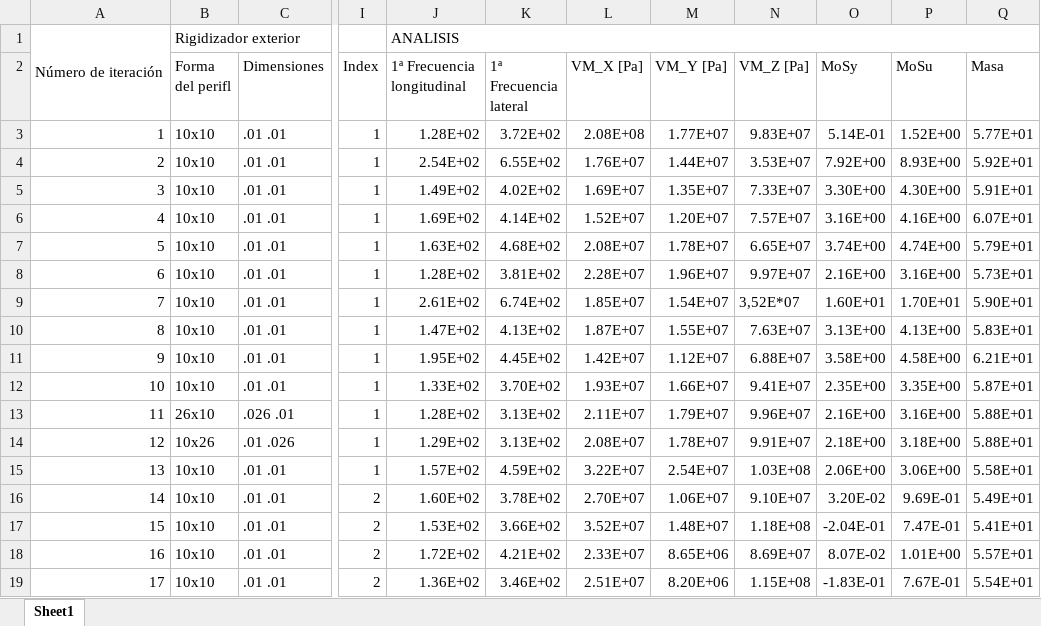
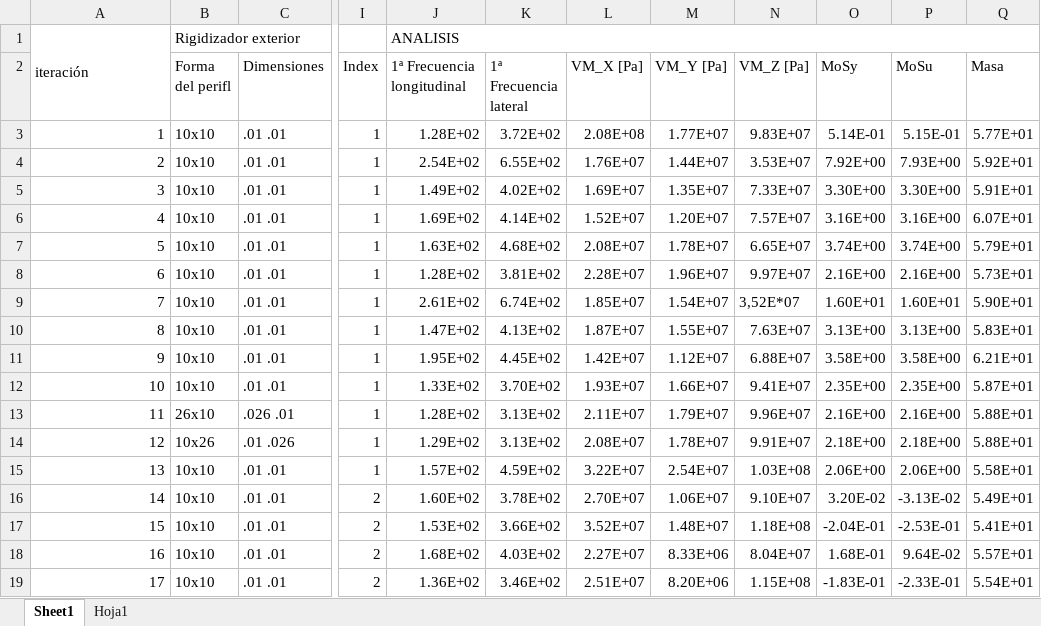
Before and after one commit to temisAP/Practica2_EUE, an Excel workbook: Bandeja_A/Bandeja_A.xlsx, sheet Sheet1, drawn as a sheet; only a part is shown, gaps mark what is left out; values as stored, in another font and other column widths than the file's, no cell formats; the diff names each change by its address in the sheet, - before the commit and + after, or states it on an @@ line.

```diff
--- a/Bandeja_A/Bandeja_A.xlsx (sheet Sheet1)
+++ b/Bandeja_A/Bandeja_A.xlsx (sheet Sheet1)
+sheet tab: Hoja1
-A1: Número de iteración
+A1: iteración
-P3 (MoSu): 1.52E+00
+P3 (MoSu): 5.15E-01
-P4 (MoSu): 8.93E+00
+P4 (MoSu): 7.93E+00
-P5 (MoSu): 4.30E+00
+P5 (MoSu): 3.30E+00
-P6 (MoSu): 4.16E+00
+P6 (MoSu): 3.16E+00
-P7 (MoSu): 4.74E+00
+P7 (MoSu): 3.74E+00
-P8 (MoSu): 3.16E+00
+P8 (MoSu): 2.16E+00
-P9 (MoSu): 1.70E+01
+P9 (MoSu): 1.60E+01
-P10 (MoSu): 4.13E+00
+P10 (MoSu): 3.13E+00
-P11 (MoSu): 4.58E+00
+P11 (MoSu): 3.58E+00
-P12 (MoSu): 3.35E+00
+P12 (MoSu): 2.35E+00
-P13 (MoSu): 3.16E+00
+P13 (MoSu): 2.16E+00
-P14 (MoSu): 3.18E+00
+P14 (MoSu): 2.18E+00
-P15 (MoSu): 3.06E+00
+P15 (MoSu): 2.06E+00
-P16 (MoSu): 9.69E-01
+P16 (MoSu): -3.13E-02
-P17 (MoSu): 7.47E-01
+P17 (MoSu): -2.53E-01
-J18 (1ª Frecuencia longitudinal): 1.72E+02
+J18 (1ª Frecuencia longitudinal): 1.68E+02
-K18 (1ª Frecuencia lateral): 4.21E+02
+K18 (1ª Frecuencia lateral): 4.03E+02
-L18 (VM_X [Pa]): 2.33E+07
+L18 (VM_X [Pa]): 2.27E+07
-M18 (VM_Y [Pa]): 8.65E+06
+M18 (VM_Y [Pa]): 8.33E+06
-N18 (VM_Z [Pa]): 8.69E+07
+N18 (VM_Z [Pa]): 8.04E+07
-O18 (MoSy): 8.07E-02
+O18 (MoSy): 1.68E-01
-P18 (MoSu): 1.01E+00
+P18 (MoSu): 9.64E-02
-P19 (MoSu): 7.67E-01
+P19 (MoSu): -2.33E-01
```
Also changed, not shown: cell formats, formulas that keep their value, 29 other files.
